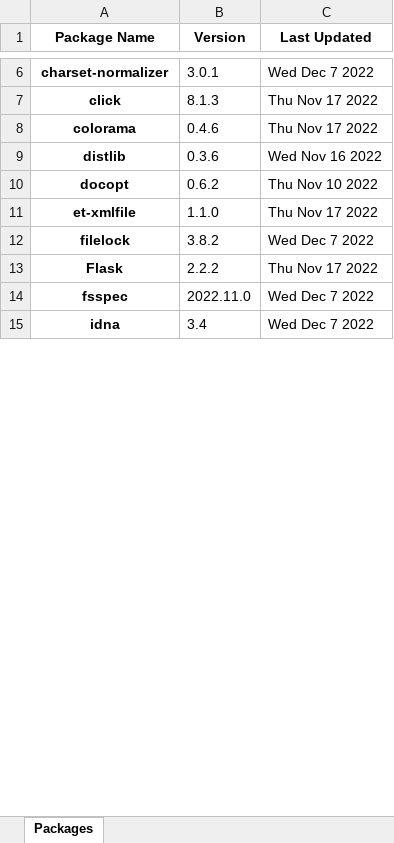
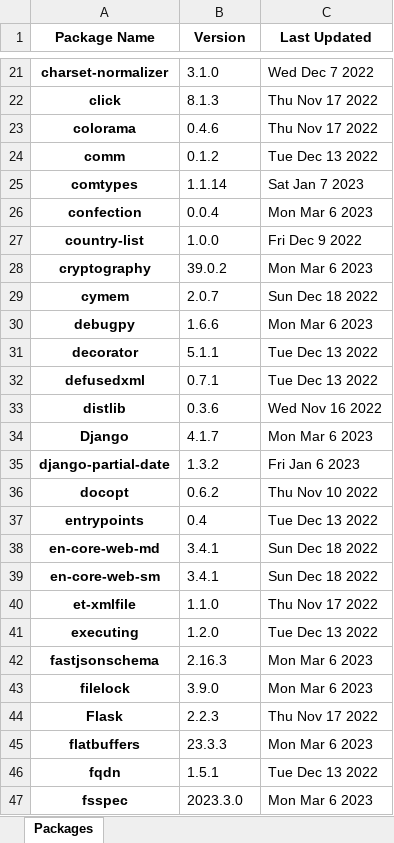
Before and after one commit to willspencer171/pipackages, an Excel workbook: Python Packages.xlsx, sheet Packages, drawn as a sheet; only a part is shown, gaps mark what is left out; the shorter side is filled out with more unchanged rows; values as stored, in another font and other column widths than the file's, no borders; addresses are those after the commit; the diff covers the shown part only; the diff names each change by its address in the sheet, - before the commit and + after, or states it on an @@ line.

```diff
--- a/Python Packages.xlsx (sheet Packages)
+++ b/Python Packages.xlsx (sheet Packages)
-B21 (Version): 3.0.1
+B21 (Version): 3.1.0
+row 24: comm | 0.1.2 | Tue Dec 13 2022
+row 25: comtypes | 1.1.14 | Sat Jan 7 2023
+row 26: confection | 0.0.4 | Mon Mar 6 2023
+row 27: country-list | 1.0.0 | Fri Dec 9 2022
+row 28: cryptography | 39.0.2 | Mon Mar 6 2023
+row 29: cymem | 2.0.7 | Sun Dec 18 2022
+row 30: debugpy | 1.6.6 | Mon Mar 6 2023
+row 31: decorator | 5.1.1 | Tue Dec 13 2022
+row 32: defusedxml | 0.7.1 | Tue Dec 13 2022
+row 34: Django | 4.1.7 | Mon Mar 6 2023
+row 35: django-partial-date | 1.3.2 | Fri Jan 6 2023
+row 37: entrypoints | 0.4 | Tue Dec 13 2022
+row 38: en-core-web-md | 3.4.1 | Sun Dec 18 2022
+row 39: en-core-web-sm | 3.4.1 | Sun Dec 18 2022
+row 41: executing | 1.2.0 | Tue Dec 13 2022
+row 42: fastjsonschema | 2.16.3 | Mon Mar 6 2023
-B43 (Version): 3.8.2
+B43 (Version): 3.9.0
-C43 (Last Updated): Wed Dec 7 2022
+C43 (Last Updated): Mon Mar 6 2023
-B44 (Version): 2.2.2
+B44 (Version): 2.2.3
+row 45: flatbuffers | 23.3.3 | Mon Mar 6 2023
+row 46: fqdn | 1.5.1 | Tue Dec 13 2022
-B47 (Version): 2022.11.0
+B47 (Version): 2023.3.0
-C47 (Last Updated): Wed Dec 7 2022
+C47 (Last Updated): Mon Mar 6 2023
```
Also changed, not shown: 121 added rows and 41 edited cells elsewhere in this sheet, 1 other file.
